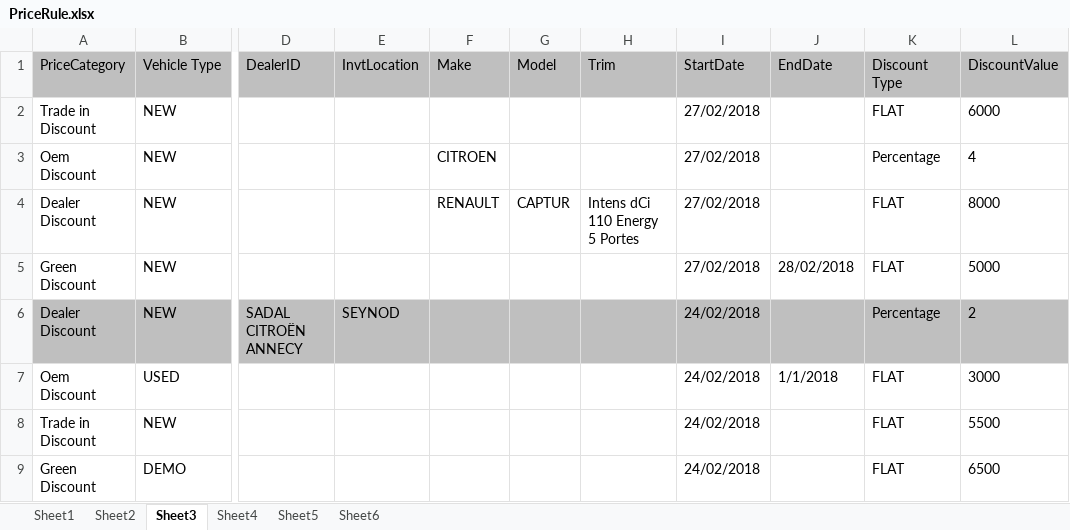
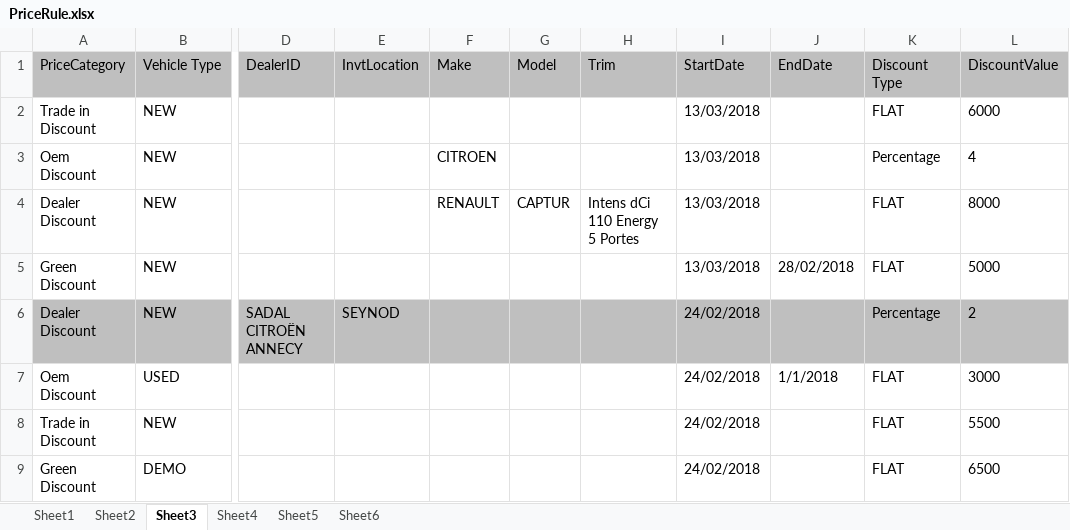
Before and after one commit to chirag-tr14/IzmoFrameWork, an Excel workbook: ApplicationTestData/PriceRule.xlsx, sheet Sheet3, drawn as a sheet; only a part is shown, gaps mark what is left out; values as stored, in another font and other column widths than the file's, no borders; the diff names each change by its address in the sheet, - before the commit and + after, or states it on an @@ line.

```diff
--- a/ApplicationTestData/PriceRule.xlsx (sheet Sheet3)
+++ b/ApplicationTestData/PriceRule.xlsx (sheet Sheet3)
-I2:I5 (StartDate): 27/02/2018
+I2:I5 (StartDate): 13/03/2018
```
Also changed, not shown: 27 other files.
